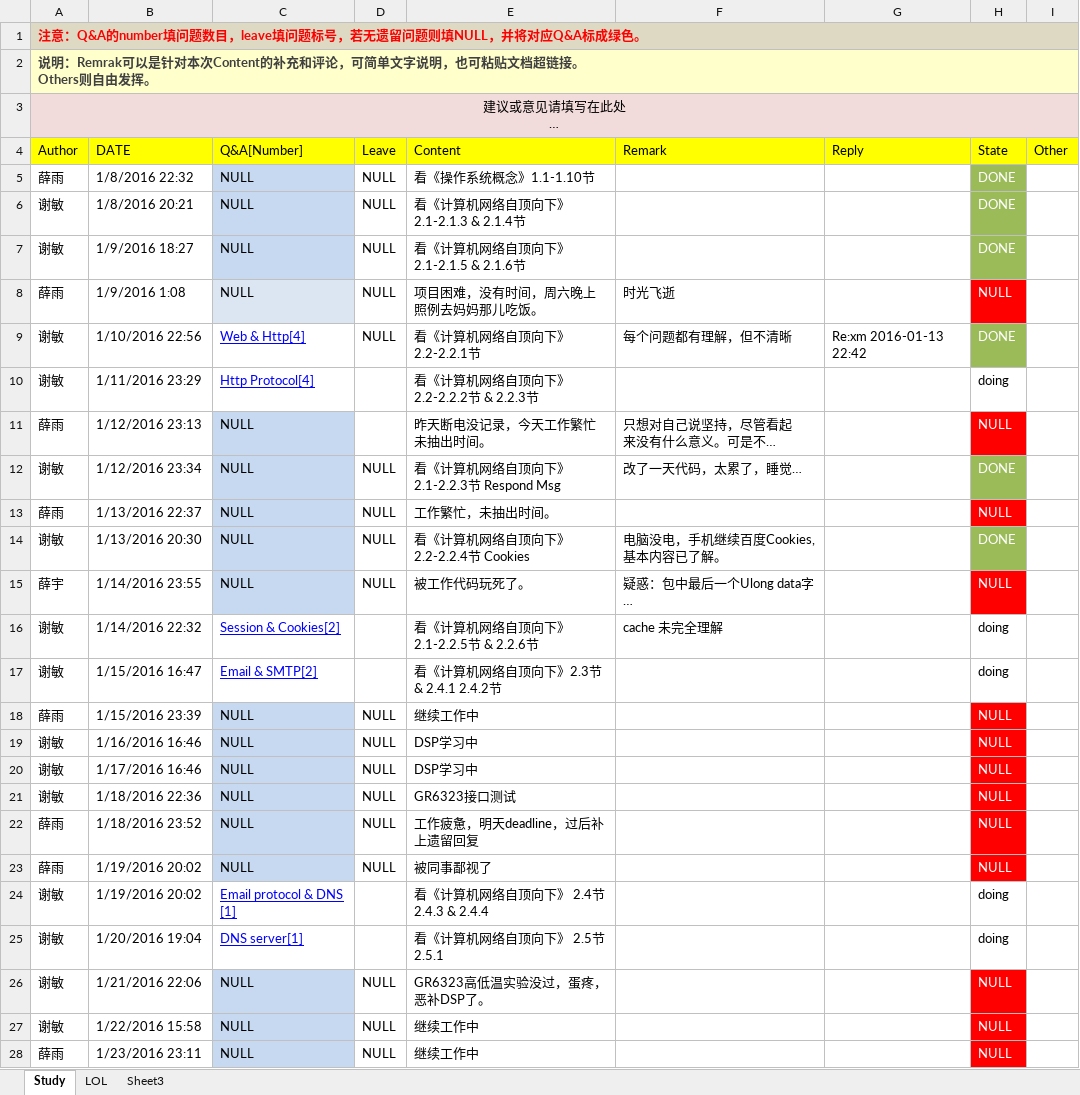
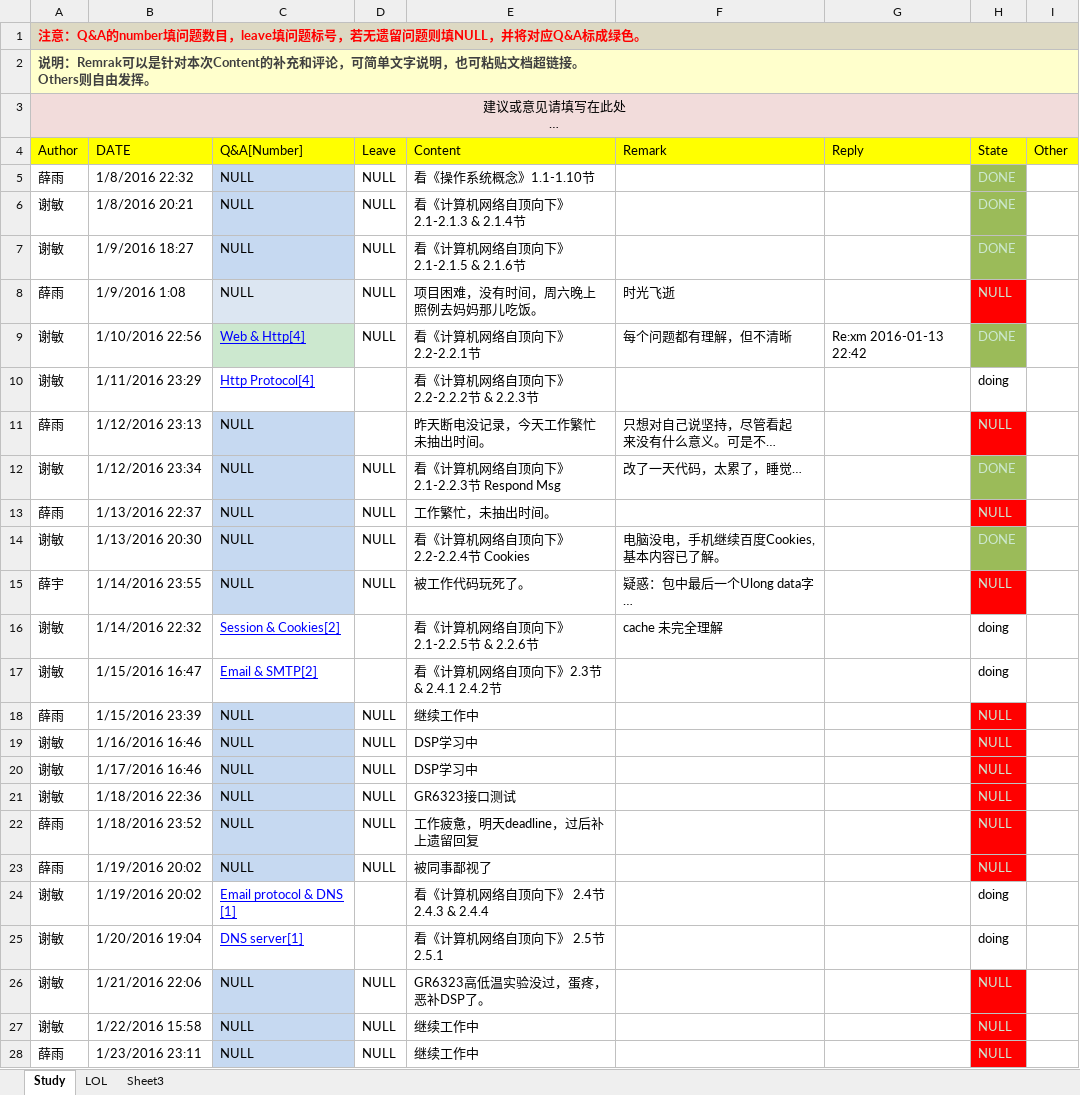
Before and after one commit to OOCC/PlanGIt, an Excel workbook: 学习计划每日进展.xlsx, sheet Study, drawn as a sheet; only a part is shown; long unchanged cells end in …; values as stored, in another font and other column widths than the file's, no borders; the diff covers the shown part only; the diff names each change by its address in the sheet, - before the commit and + after, or states it on an @@ line.

```diff
--- a/学习计划每日进展.xlsx (sheet Study)
+++ b/学习计划每日进展.xlsx (sheet Study)
-H5:H9 text colour: #FFFFFF
+H5:H9 text colour: #CCE8CF
-C9 fill: none
+C9 fill: #CCE8CF
-H11:H15 text colour: #FFFFFF
+H11:H15 text colour: #CCE8CF
-H18:H23 text colour: #FFFFFF
+H18:H23 text colour: #CCE8CF
-H26:H28 text colour: #FFFFFF
+H26:H28 text colour: #CCE8CF
```
Also changed, not shown: 1 added row and cell formats elsewhere in this sheet, sheet LOL.
